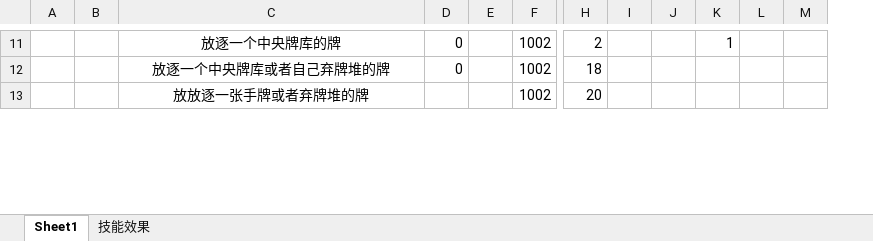
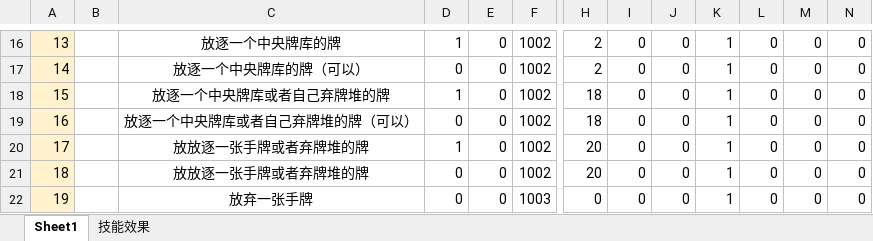
Before and after one commit to GameForMe/CardGame, an Excel workbook: Excel/Skill.xlsx, sheet Sheet1, drawn as a sheet; only a part is shown, gaps mark what is left out; values as stored, in another font and other column widths than the file's, no borders; removed rows and columns are numbered as before the commit, all else as after; rows hold the shown columns only; the diff covers the shown part only; the diff names each change by its address in the sheet, - before the commit and + after, or states it on an @@ line.

```diff
--- a/Excel/Skill.xlsx (sheet Sheet1)
+++ b/Excel/Skill.xlsx (sheet Sheet1)
-column M, empty
+column M, row 16: 0; row 18: 0; row 20: 0
+column N, row 16: 0; row 18: 0; row 20: 0
-A16: (empty)
+A16: 13
-A16 fill: none
+A16 fill: #FFF2CC
-D16: 0
+D16: 1
-E16: (empty)
+E16: 0
-I16: (empty)
+I16: 0
-J16: (empty)
+J16: 0
-L16: (empty)
+L16: 0
+row 17: 14 |  | 放逐一个中央牌库的牌（可以） | 0 | 0 | 1002 | 2 | 0 | 0 | 1 | 0 | 0 | 0
-A18: (empty)
+A18: 15
-A18 fill: none
+A18 fill: #FFF2CC
-D18: 0
+D18: 1
-E18: (empty)
+E18: 0
-I18: (empty)
+I18: 0
-J18: (empty)
+J18: 0
-K18: (empty)
+K18: 1
-L18: (empty)
+L18: 0
+row 19: 16 |  | 放逐一个中央牌库或者自己弃牌堆的牌（可以） | 0 | 0 | 1002 | 18 | 0 | 0 | 1 | 0 | 0 | 0
-A20: (empty)
+A20: 17
-A20 fill: none
+A20 fill: #FFF2CC
-D20: (empty)
+D20: 1
-E20: (empty)
+E20: 0
-I20: (empty)
+I20: 0
-J20: (empty)
+J20: 0
-K20: (empty)
+K20: 1
-L20: (empty)
+L20: 0
+row 21: 18 |  | 放放逐一张手牌或者弃牌堆的牌 | 0 | 0 | 1002 | 20 | 0 | 0 | 1 | 0 | 0 | 0
+row 22: 19 |  | 放弃一张手牌 | 0 | 0 | 1003 | 0 | 0 | 0 | 1 | 0 | 0 | 0
```
Also changed, not shown: 10 added rows, 2 removed rows, 75 edited cells and cell formats elsewhere in this sheet, sheet 技能效果, Excel/Card.xlsx.
